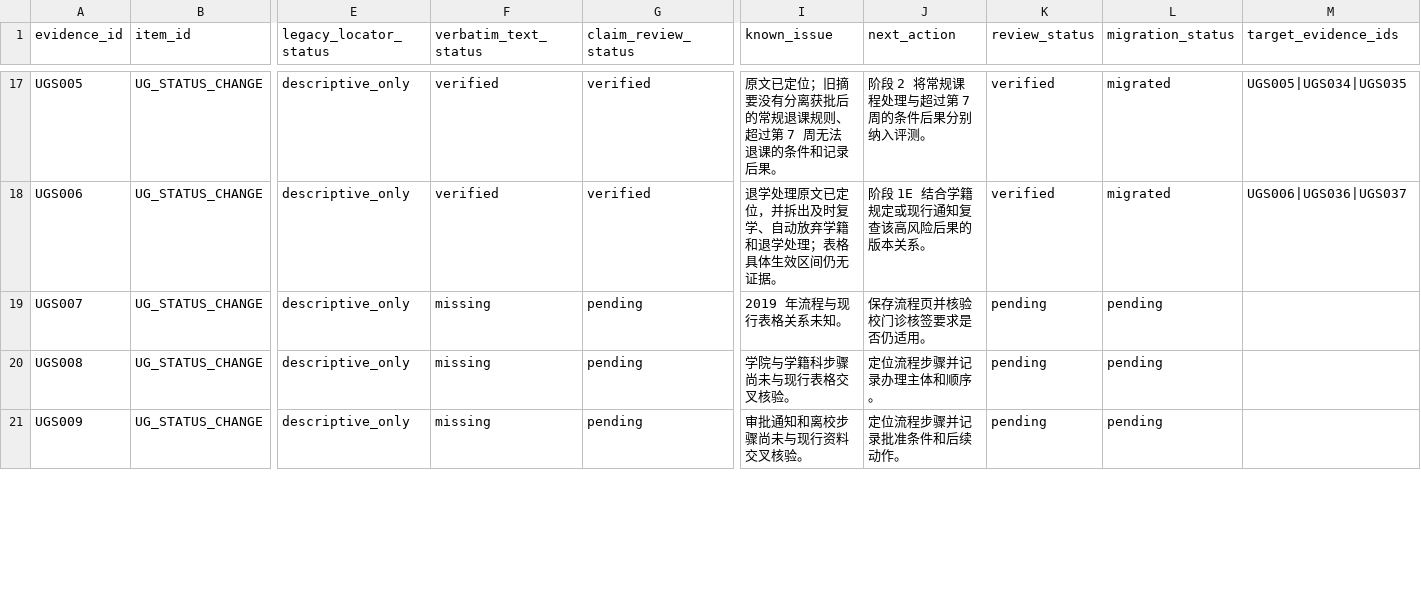
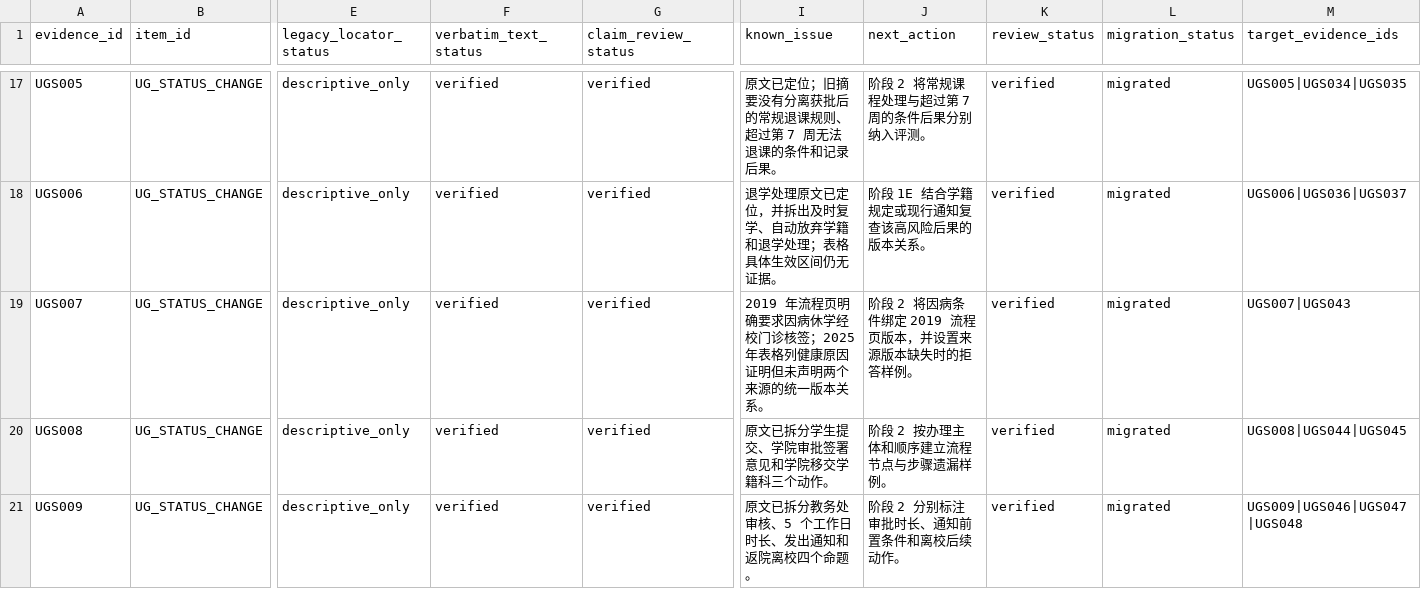
Before and after one commit to tk1142548/flow-aware-campus-rag-prototype, a CSV file: data/audit/evidence-audit.csv, drawn as a sheet; only a part is shown, gaps mark what is left out; the diff covers the shown part only; the diff names each change by its address in the sheet, - before the commit and + after, or states it on an @@ line.

Commit message:
feat: complete stage 1 research data baseline

```diff
--- a/data/audit/evidence-audit.csv
+++ b/data/audit/evidence-audit.csv
-F19:F21 (verbatim_text_status): missing
+F19:F21 (verbatim_text_status): verified
-G19:G21 (claim_review_status): pending
+G19:G21 (claim_review_status): verified
-I19 (known_issue): 2019 年流程与现行表格关系未知。
+I19 (known_issue): 2019 年流程页明确要求因病休学经校门诊核签；2025 年表格列健康原因证明但未声明两个来源的统一版本关系。
-J19 (next_action): 保存流程页并核验校门诊核签要求是否仍适用。
+J19 (next_action): 阶段 2 将因病条件绑定 2019 流程页版本，并设置来源版本缺失时的拒答样例。
-K19:K21 (review_status): pending
+K19:K21 (review_status): verified
-L19:L21 (migration_status): pending
+L19:L21 (migration_status): migrated
-M19 (target_evidence_ids): (empty)
+M19 (target_evidence_ids): UGS007|UGS043
-I20 (known_issue): 学院与学籍科步骤尚未与现行表格交叉核验。
+I20 (known_issue): 原文已拆分学生提交、学院审批签署意见和学院移交学籍科三个动作。
-J20 (next_action): 定位流程步骤并记录办理主体和顺序。
+J20 (next_action): 阶段 2 按办理主体和顺序建立流程节点与步骤遗漏样例。
-M20 (target_evidence_ids): (empty)
+M20 (target_evidence_ids): UGS008|UGS044|UGS045
-I21 (known_issue): 审批通知和离校步骤尚未与现行资料交叉核验。
+I21 (known_issue): 原文已拆分教务处审核、5 个工作日时长、发出通知和返院离校四个命题。
-J21 (next_action): 定位流程步骤并记录批准条件和后续动作。
+J21 (next_action): 阶段 2 分别标注审批时长、通知前置条件和离校后续动作。
-M21 (target_evidence_ids): (empty)
+M21 (target_evidence_ids): UGS009|UGS046|UGS047|UGS048
```
Also changed, not shown: 56 edited cells elsewhere in this file, data/audit/source-audit.csv, 25 other files.
